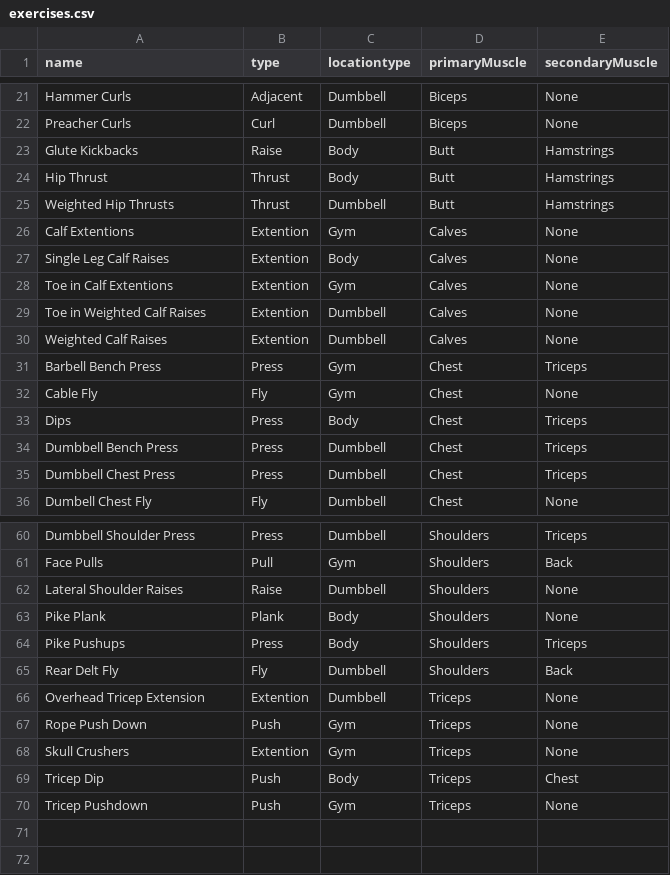
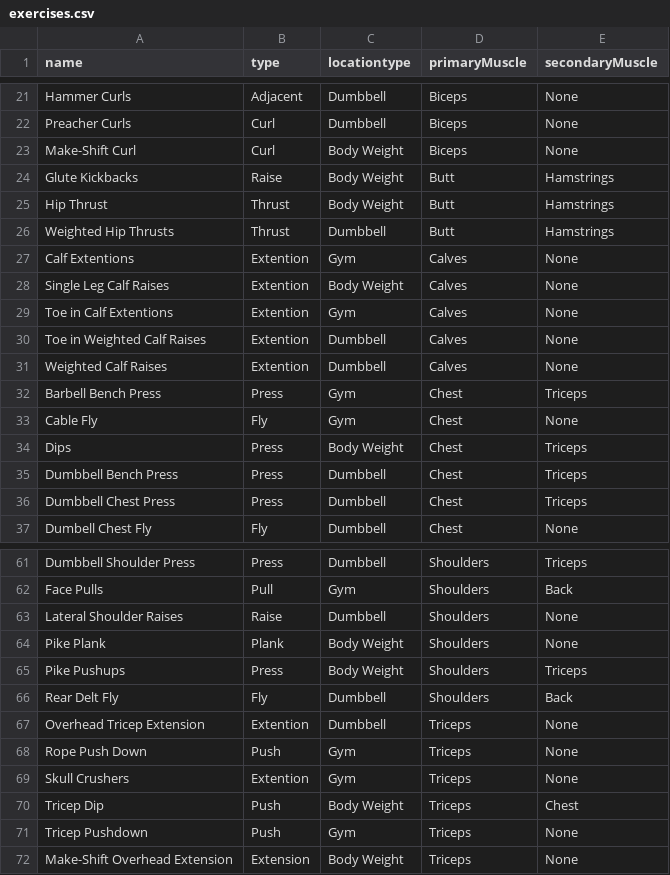
Before and after one commit to EdgeWork-Studio/my-personal-trainer, a CSV file: app/src/main/res/raw/exercises.csv, drawn as a sheet; only a part is shown, gaps mark what is left out; the diff covers the shown part only.

```diff
--- a/app/src/main/res/raw/exercises.csv
+++ b/app/src/main/res/raw/exercises.csv
@@ -22,7 +22,8 @@ Hammer Curls,Adjacent,Dumbbell,Biceps,None
 Preacher Curls,Curl,Dumbbell,Biceps,None
-Glute Kickbacks,Raise,Body,Butt,Hamstrings
-Hip Thrust,Thrust,Body,Butt,Hamstrings
+Make-Shift Curl,Curl,Body Weight,Biceps,None
+Glute Kickbacks,Raise,Body Weight,Butt,Hamstrings
+Hip Thrust,Thrust,Body Weight,Butt,Hamstrings
 Weighted Hip Thrusts,Thrust,Dumbbell,Butt,Hamstrings
 Calf Extentions,Extention,Gym,Calves,None
-Single Leg Calf Raises,Extention,Body,Calves,None
+Single Leg Calf Raises,Extention,Body Weight,Calves,None
 Toe in Calf Extentions,Extention,Gym,Calves,None
@@ -32,3 +33,3 @@ Barbell Bench Press,Press,Gym,Chest,Triceps
 Cable Fly,Fly,Gym,Chest,None
-Dips,Press,Body,Chest,Triceps
+Dips,Press,Body Weight,Chest,Triceps
 Dumbbell Bench Press,Press,Dumbbell,Chest,Triceps
@@ -62,4 +63,4 @@ Face Pulls,Pull,Gym,Shoulders,Back
 Lateral Shoulder Raises,Raise,Dumbbell,Shoulders,None
-Pike Plank,Plank,Body,Shoulders,None
-Pike Pushups,Press,Body,Shoulders,Triceps
+Pike Plank,Plank,Body Weight,Shoulders,None
+Pike Pushups,Press,Body Weight,Shoulders,Triceps
 Rear Delt Fly,Fly,Dumbbell,Shoulders,Back
@@ -68,3 +69,4 @@ Rope Push Down,Push,Gym,Triceps,None
 Skull Crushers,Extention,Gym,Triceps,None
-Tricep Dip,Push,Body,Triceps,Chest
+Tricep Dip,Push,Body Weight,Triceps,Chest
 Tricep Pushdown,Push,Gym,Triceps,None
+Make-Shift Overhead Extension,Extension,Body Weight,Triceps,None
```
Also changed, not shown: 12 edited cells elsewhere in this file, 9 other files.
